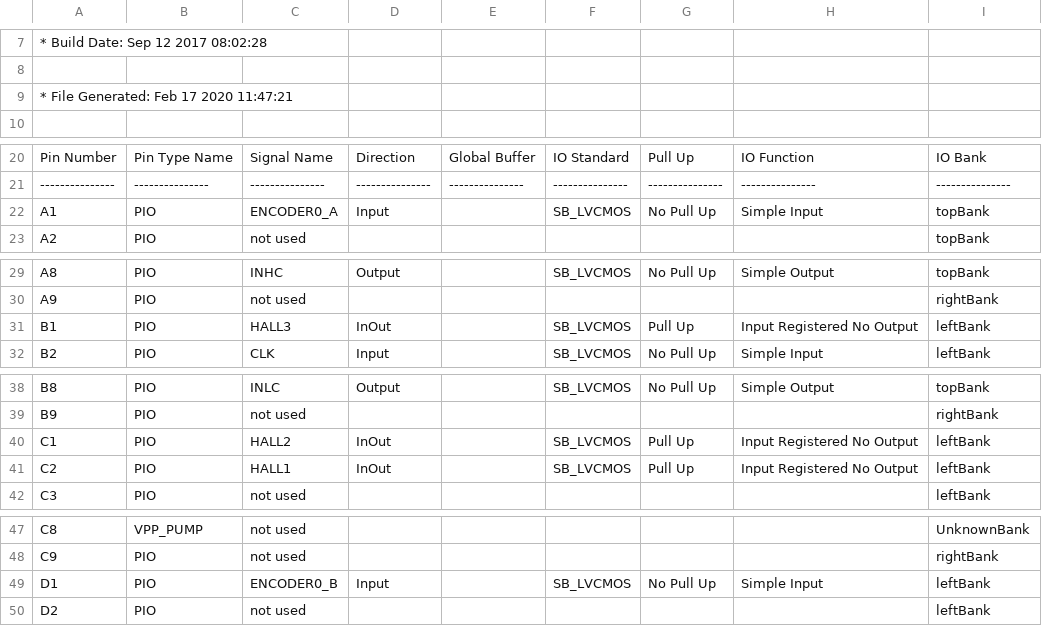
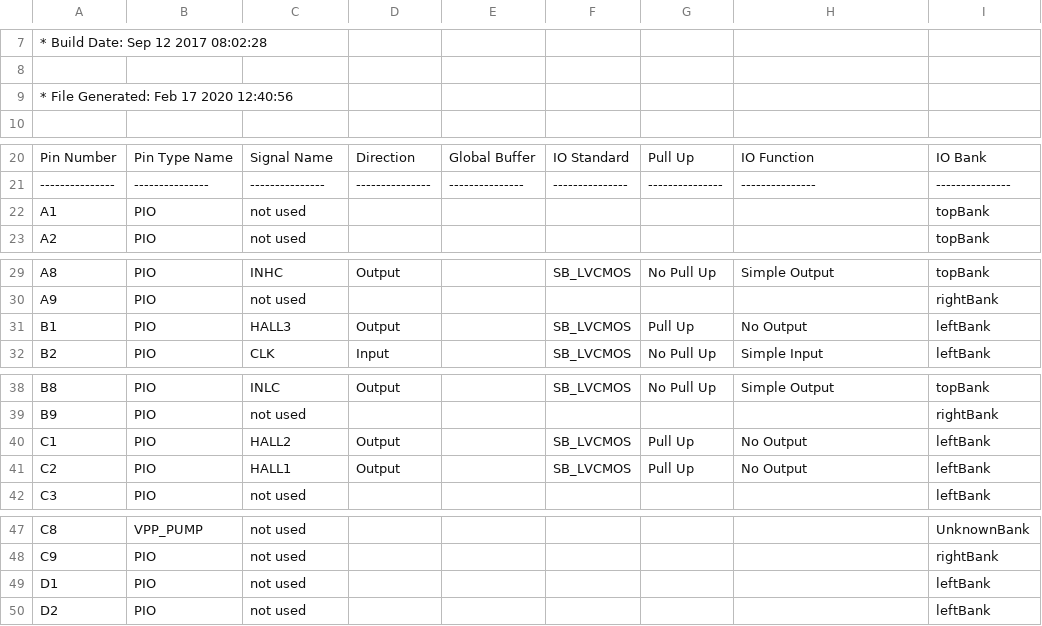
Before and after one commit to Roboy/iceboard, a CSV file: software/testBoard/template_Implmnt/sbt/outputs/packer/TinyFPGA_B_pin_table.CSV, drawn as a sheet; only a part is shown, gaps mark what is left out; the diff covers the shown part only.

```diff
--- a/software/testBoard/template_Implmnt/sbt/outputs/packer/TinyFPGA_B_pin_table.CSV
+++ b/software/testBoard/template_Implmnt/sbt/outputs/packer/TinyFPGA_B_pin_table.CSV
@@ -8,3 +8,3 @@
 
-* File Generated:     Feb 17 2020 11:47:21
+* File Generated:     Feb 17 2020 12:40:56
 
@@ -21,3 +21,3 @@ Pin Number, Pin Type Name, Signal Name, Direction, Global Buffer, IO Standard, P
 ---------------, ---------------, ---------------, ---------------, ---------------, ---------------, ---------------, ---------------, ---------------,
-A1, PIO, ENCODER0_A, Input, , SB_LVCMOS, No Pull Up, Simple Input, topBank
+A1, PIO, not used, , , , , , topBank
 A2, PIO, not used, , , , , , topBank
@@ -30,3 +30,3 @@ A8, PIO, INHC, Output, , SB_LVCMOS, No Pull Up, Simple Output, topBank
 A9, PIO, not used, , , , , , rightBank
-B1, PIO, HALL3, InOut, , SB_LVCMOS, Pull Up, Input Registered No Output, leftBank
+B1, PIO, HALL3, Output, , SB_LVCMOS, Pull Up, No Output, leftBank
 B2, PIO, CLK, Input, , SB_LVCMOS, No Pull Up, Simple Input, leftBank
@@ -39,4 +39,4 @@ B8, PIO, INLC, Output, , SB_LVCMOS, No Pull Up, Simple Output, topBank
 B9, PIO, not used, , , , , , rightBank
-C1, PIO, HALL2, InOut, , SB_LVCMOS, Pull Up, Input Registered No Output, leftBank
-C2, PIO, HALL1, InOut, , SB_LVCMOS, Pull Up, Input Registered No Output, leftBank
+C1, PIO, HALL2, Output, , SB_LVCMOS, Pull Up, No Output, leftBank
+C2, PIO, HALL1, Output, , SB_LVCMOS, Pull Up, No Output, leftBank
 C3, PIO, not used, , , , , , leftBank
@@ -48,3 +48,3 @@ C8, VPP_PUMP, not used, , , , , , UnknownBank
 C9, PIO, not used, , , , , , rightBank
-D1, PIO, ENCODER0_B, Input, , SB_LVCMOS, No Pull Up, Simple Input, leftBank
+D1, PIO, not used, , , , , , leftBank
 D2, PIO, not used, , , , , , leftBank
```
Also changed, not shown: 1 edited cell elsewhere in this file, 47 other files.
